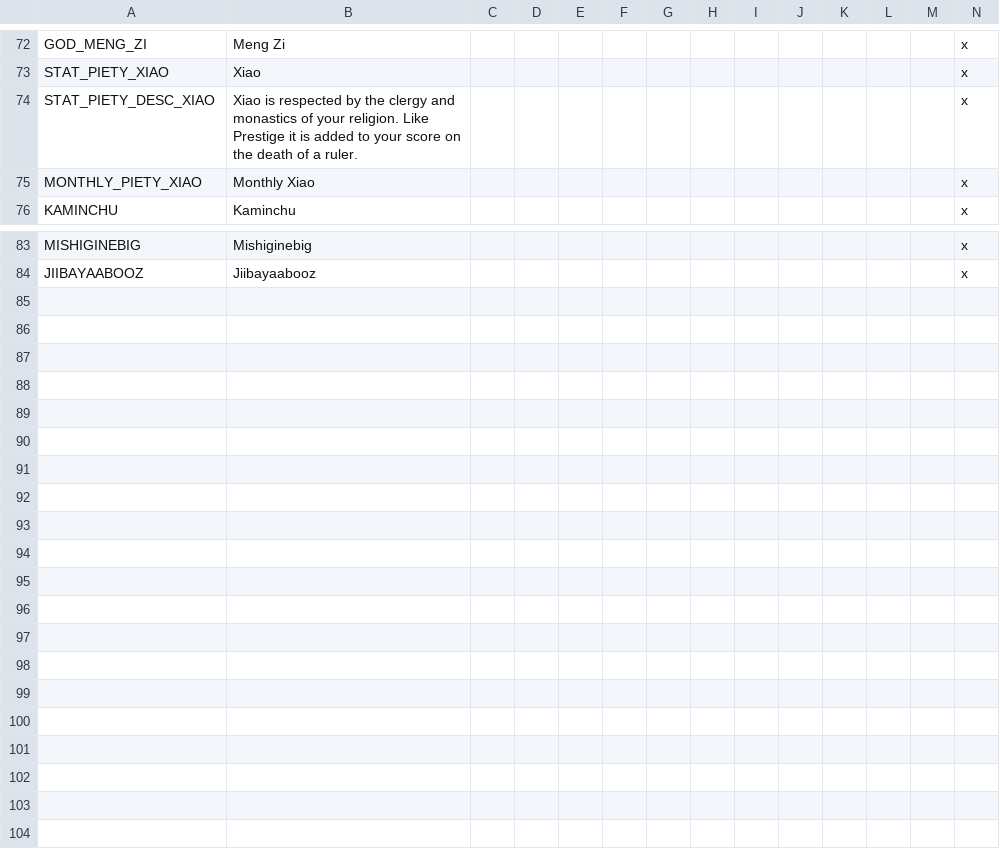
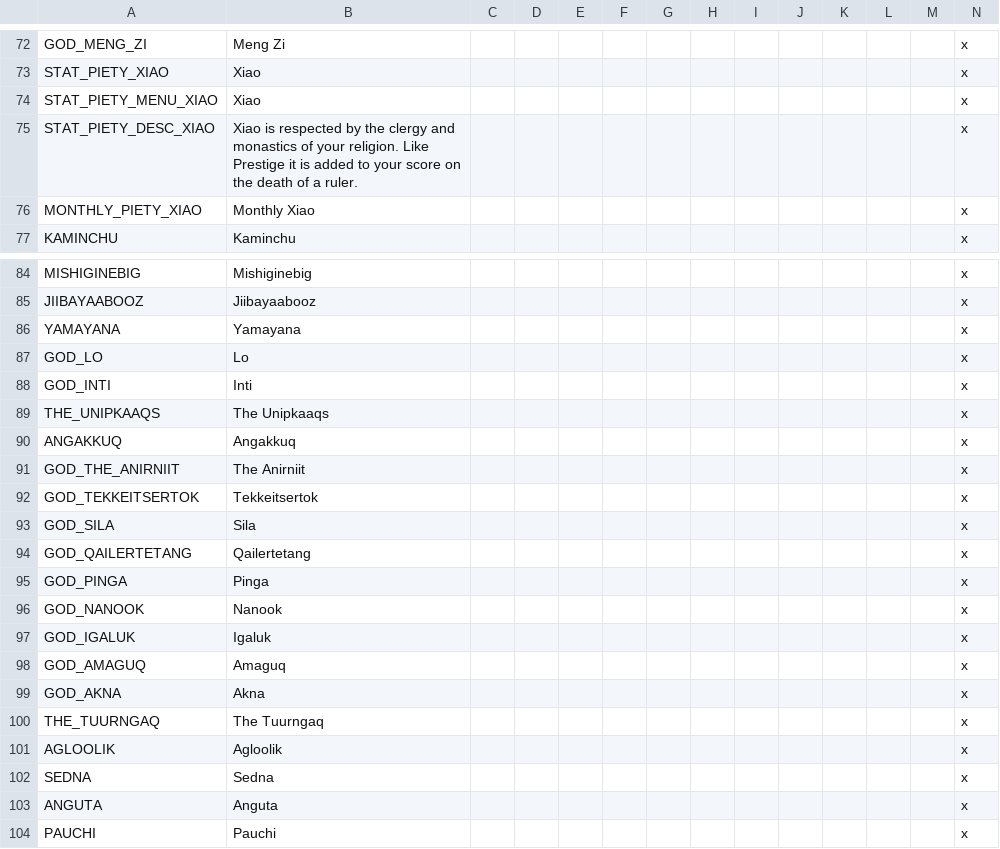
Before and after one commit to Elfin-Jedi/TiaraMod-HIP---RTP-, a CSV file: localisation/0_Custom_religions.csv, drawn as a sheet; only a part is shown, gaps mark what is left out; the diff names each change by its address in the sheet, - before the commit and + after, or states it on an @@ line.

```diff
--- a/localisation/0_Custom_religions.csv
+++ b/localisation/0_Custom_religions.csv
+row 74: STAT_PIETY_MENU_XIAO | Xiao |  |  |  |  |  |  |  |  |  |  |  | x
+row 86: YAMAYANA | Yamayana |  |  |  |  |  |  |  |  |  |  |  | x
+row 87: GOD_LO | Lo |  |  |  |  |  |  |  |  |  |  |  | x
+row 88: GOD_INTI | Inti |  |  |  |  |  |  |  |  |  |  |  | x
+row 89: THE_UNIPKAAQS | The Unipkaaqs |  |  |  |  |  |  |  |  |  |  |  | x
+row 90: ANGAKKUQ | Angakkuq |  |  |  |  |  |  |  |  |  |  |  | x
+row 91: GOD_THE_ANIRNIIT | The Anirniit |  |  |  |  |  |  |  |  |  |  |  | x
+row 92: GOD_TEKKEITSERTOK | Tekkeitsertok |  |  |  |  |  |  |  |  |  |  |  | x
+row 93: GOD_SILA | Sila |  |  |  |  |  |  |  |  |  |  |  | x
+row 94: GOD_QAILERTETANG | Qailertetang |  |  |  |  |  |  |  |  |  |  |  | x
+row 95: GOD_PINGA | Pinga |  |  |  |  |  |  |  |  |  |  |  | x
+row 96: GOD_NANOOK | Nanook |  |  |  |  |  |  |  |  |  |  |  | x
+row 97: GOD_IGALUK | Igaluk |  |  |  |  |  |  |  |  |  |  |  | x
+row 98: GOD_AMAGUQ | Amaguq |  |  |  |  |  |  |  |  |  |  |  | x
+row 99: GOD_AKNA | Akna |  |  |  |  |  |  |  |  |  |  |  | x
+row 100: THE_TUURNGAQ | The Tuurngaq |  |  |  |  |  |  |  |  |  |  |  | x
+row 101: AGLOOLIK | Agloolik |  |  |  |  |  |  |  |  |  |  |  | x
+row 102: SEDNA | Sedna |  |  |  |  |  |  |  |  |  |  |  | x
+row 103: ANGUTA | Anguta |  |  |  |  |  |  |  |  |  |  |  | x
+row 104: PAUCHI | Pauchi |  |  |  |  |  |  |  |  |  |  |  | x
```
Also changed, not shown: localisation/0_US_religions.csv.
